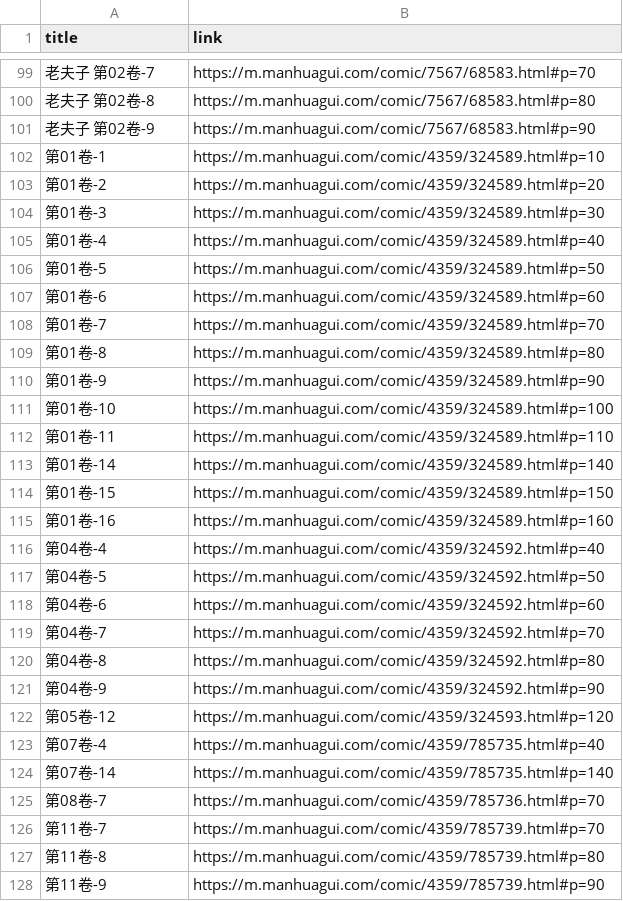
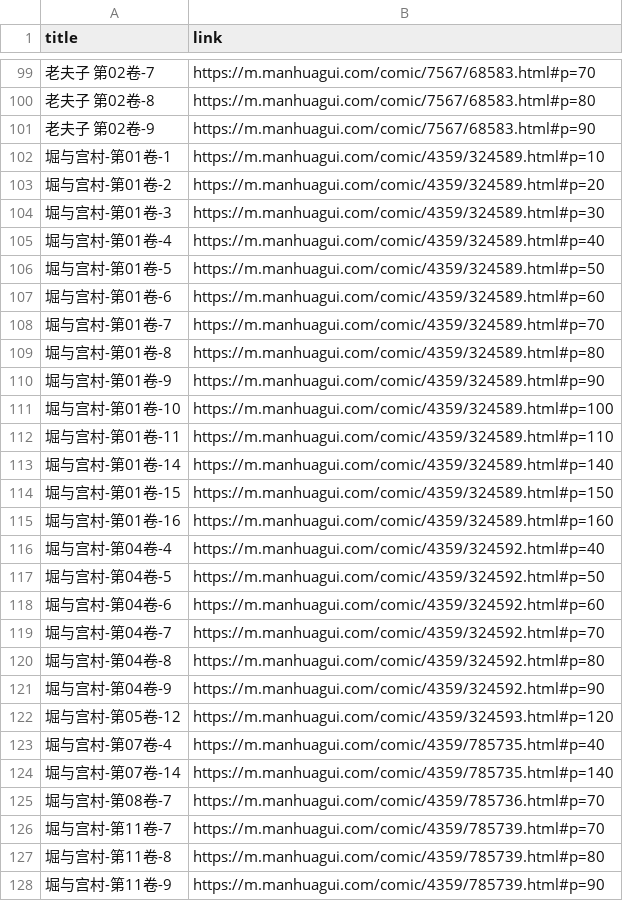
Before and after one commit to ZHENHUA001A307/link-to-RSS, a CSV file: manga.csv, drawn as a sheet; only a part is shown, gaps mark what is left out; the diff covers the shown part only.

Commit message:
Update manga.csv

```diff
--- a/manga.csv
+++ b/manga.csv
@@ -101,28 +101,28 @@ title,link
 老夫子 第02卷-9,https://m.manhuagui.com/comic/7567/68583.html#p=90
-"第01卷-1","https://m.manhuagui.com/comic/4359/324589.html#p=10"
-"第01卷-2","https://m.manhuagui.com/comic/4359/324589.html#p=20"
-"第01卷-3","https://m.manhuagui.com/comic/4359/324589.html#p=30"
-"第01卷-4","https://m.manhuagui.com/comic/4359/324589.html#p=40"
-"第01卷-5","https://m.manhuagui.com/comic/4359/324589.html#p=50"
-"第01卷-6","https://m.manhuagui.com/comic/4359/324589.html#p=60"
-"第01卷-7","https://m.manhuagui.com/comic/4359/324589.html#p=70"
-"第01卷-8","https://m.manhuagui.com/comic/4359/324589.html#p=80"
-"第01卷-9","https://m.manhuagui.com/comic/4359/324589.html#p=90"
-"第01卷-10","https://m.manhuagui.com/comic/4359/324589.html#p=100"
-"第01卷-11","https://m.manhuagui.com/comic/4359/324589.html#p=110"
-"第01卷-14","https://m.manhuagui.com/comic/4359/324589.html#p=140"
-"第01卷-15","https://m.manhuagui.com/comic/4359/324589.html#p=150"
-"第01卷-16","https://m.manhuagui.com/comic/4359/324589.html#p=160"
-"第04卷-4","https://m.manhuagui.com/comic/4359/324592.html#p=40"
-"第04卷-5","https://m.manhuagui.com/comic/4359/324592.html#p=50"
-"第04卷-6","https://m.manhuagui.com/comic/4359/324592.html#p=60"
-"第04卷-7","https://m.manhuagui.com/comic/4359/324592.html#p=70"
-"第04卷-8","https://m.manhuagui.com/comic/4359/324592.html#p=80"
-"第04卷-9","https://m.manhuagui.com/comic/4359/324592.html#p=90"
-"第05卷-12","https://m.manhuagui.com/comic/4359/324593.html#p=120"
-"第07卷-4","https://m.manhuagui.com/comic/4359/785735.html#p=40"
-"第07卷-14","https://m.manhuagui.com/comic/4359/785735.html#p=140"
-"第08卷-7","https://m.manhuagui.com/comic/4359/785736.html#p=70"
-"第11卷-7","https://m.manhuagui.com/comic/4359/785739.html#p=70"
-"第11卷-8","https://m.manhuagui.com/comic/4359/785739.html#p=80"
-"第11卷-9","https://m.manhuagui.com/comic/4359/785739.html#p=90"
+"堀与宫村-第01卷-1","https://m.manhuagui.com/comic/4359/324589.html#p=10"
+"堀与宫村-第01卷-2","https://m.manhuagui.com/comic/4359/324589.html#p=20"
+"堀与宫村-第01卷-3","https://m.manhuagui.com/comic/4359/324589.html#p=30"
+"堀与宫村-第01卷-4","https://m.manhuagui.com/comic/4359/324589.html#p=40"
+"堀与宫村-第01卷-5","https://m.manhuagui.com/comic/4359/324589.html#p=50"
+"堀与宫村-第01卷-6","https://m.manhuagui.com/comic/4359/324589.html#p=60"
+"堀与宫村-第01卷-7","https://m.manhuagui.com/comic/4359/324589.html#p=70"
+"堀与宫村-第01卷-8","https://m.manhuagui.com/comic/4359/324589.html#p=80"
+"堀与宫村-第01卷-9","https://m.manhuagui.com/comic/4359/324589.html#p=90"
+"堀与宫村-第01卷-10","https://m.manhuagui.com/comic/4359/324589.html#p=100"
+"堀与宫村-第01卷-11","https://m.manhuagui.com/comic/4359/324589.html#p=110"
+"堀与宫村-第01卷-14","https://m.manhuagui.com/comic/4359/324589.html#p=140"
+"堀与宫村-第01卷-15","https://m.manhuagui.com/comic/4359/324589.html#p=150"
+"堀与宫村-第01卷-16","https://m.manhuagui.com/comic/4359/324589.html#p=160"
+"堀与宫村-第04卷-4","https://m.manhuagui.com/comic/4359/324592.html#p=40"
+"堀与宫村-第04卷-5","https://m.manhuagui.com/comic/4359/324592.html#p=50"
+"堀与宫村-第04卷-6","https://m.manhuagui.com/comic/4359/324592.html#p=60"
+"堀与宫村-第04卷-7","https://m.manhuagui.com/comic/4359/324592.html#p=70"
+"堀与宫村-第04卷-8","https://m.manhuagui.com/comic/4359/324592.html#p=80"
+"堀与宫村-第04卷-9","https://m.manhuagui.com/comic/4359/324592.html#p=90"
+"堀与宫村-第05卷-12","https://m.manhuagui.com/comic/4359/324593.html#p=120"
+"堀与宫村-第07卷-4","https://m.manhuagui.com/comic/4359/785735.html#p=40"
+"堀与宫村-第07卷-14","https://m.manhuagui.com/comic/4359/785735.html#p=140"
+"堀与宫村-第08卷-7","https://m.manhuagui.com/comic/4359/785736.html#p=70"
+"堀与宫村-第11卷-7","https://m.manhuagui.com/comic/4359/785739.html#p=70"
+"堀与宫村-第11卷-8","https://m.manhuagui.com/comic/4359/785739.html#p=80"
+"堀与宫村-第11卷-9","https://m.manhuagui.com/comic/4359/785739.html#p=90"
```
Also changed, not shown: 123 edited cells elsewhere in this file.
